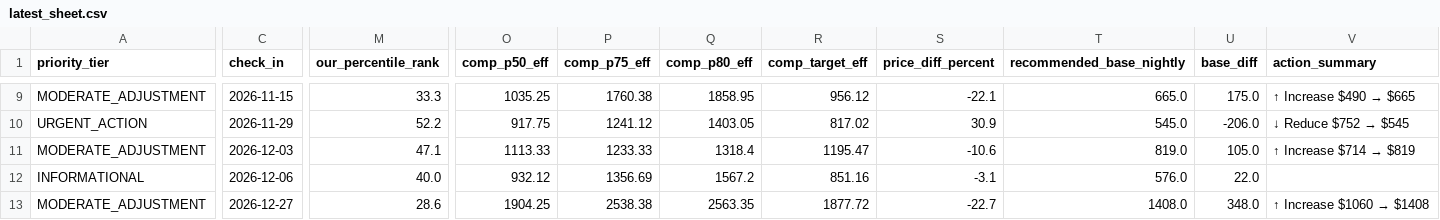
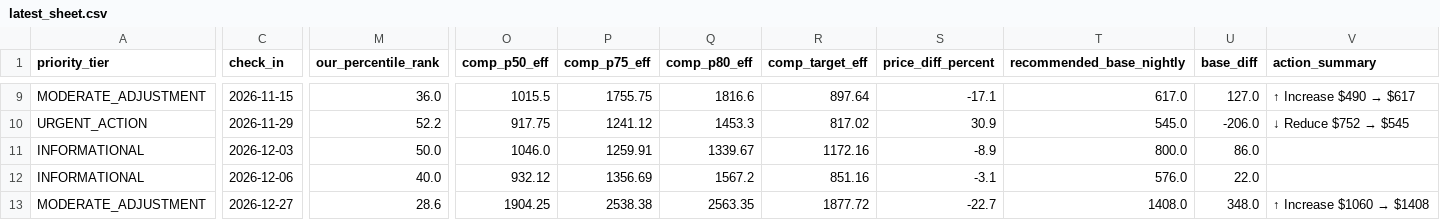
Before and after one commit to ivanpenkov/str-price-advisor, a CSV file: data/latest_sheet.csv, drawn as a sheet; only a part is shown, gaps mark what is left out; the diff covers the shown part only; the diff names each change by its address in the sheet, - before the commit and + after, or states it on an @@ line.

```diff
--- a/data/latest_sheet.csv
+++ b/data/latest_sheet.csv
-M9 (our_percentile_rank): 33.3
+M9 (our_percentile_rank): 36.0
-O9 (comp_p50_eff): 1035.25
+O9 (comp_p50_eff): 1015.5
-P9 (comp_p75_eff): 1760.38
+P9 (comp_p75_eff): 1755.75
-Q9 (comp_p80_eff): 1858.95
+Q9 (comp_p80_eff): 1816.6
-R9 (comp_target_eff): 956.12
+R9 (comp_target_eff): 897.64
-S9 (price_diff_percent): -22.1
+S9 (price_diff_percent): -17.1
-T9 (recommended_base_nightly): 665.0
+T9 (recommended_base_nightly): 617.0
-U9 (base_diff): 175.0
+U9 (base_diff): 127.0
@@ V9 (action_summary): ↑ Increase $490 → $665 → ↑ Increase $490 → $617 @@
-Q10 (comp_p80_eff): 1403.05
+Q10 (comp_p80_eff): 1453.3
-A11 (priority_tier): MODERATE_ADJUSTMENT
+A11 (priority_tier): INFORMATIONAL
-M11 (our_percentile_rank): 47.1
+M11 (our_percentile_rank): 50.0
-O11 (comp_p50_eff): 1113.33
+O11 (comp_p50_eff): 1046.0
-P11 (comp_p75_eff): 1233.33
+P11 (comp_p75_eff): 1259.91
-Q11 (comp_p80_eff): 1318.4
+Q11 (comp_p80_eff): 1339.67
-R11 (comp_target_eff): 1195.47
+R11 (comp_target_eff): 1172.16
-S11 (price_diff_percent): -10.6
+S11 (price_diff_percent): -8.9
-T11 (recommended_base_nightly): 819.0
+T11 (recommended_base_nightly): 800.0
-U11 (base_diff): 105.0
+U11 (base_diff): 86.0
@@ V11 (action_summary): ↑ Increase $714 → $819 → (empty) @@
```
Also changed, not shown: 63 edited cells elsewhere in this file, data/pricing_sheet_2026-09-12.csv, docs/latest_sheet.csv, 7 other files.
